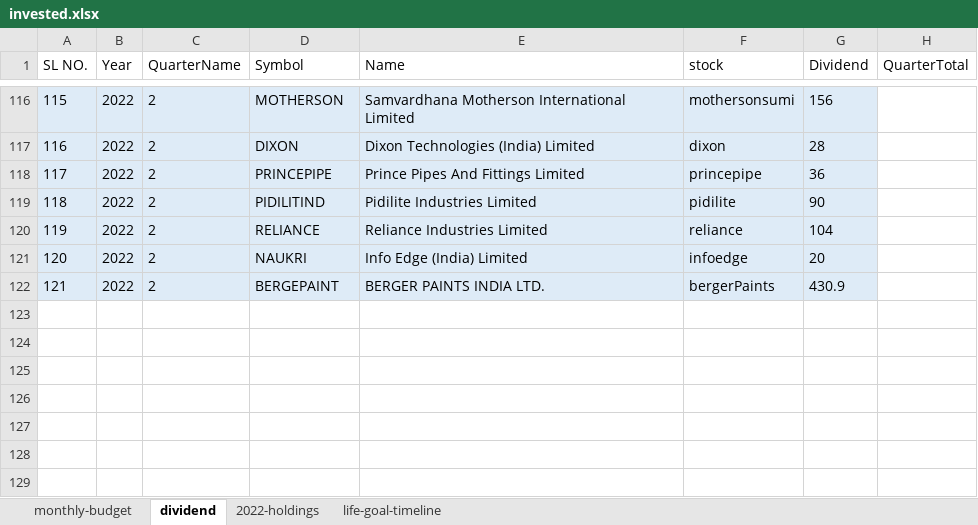
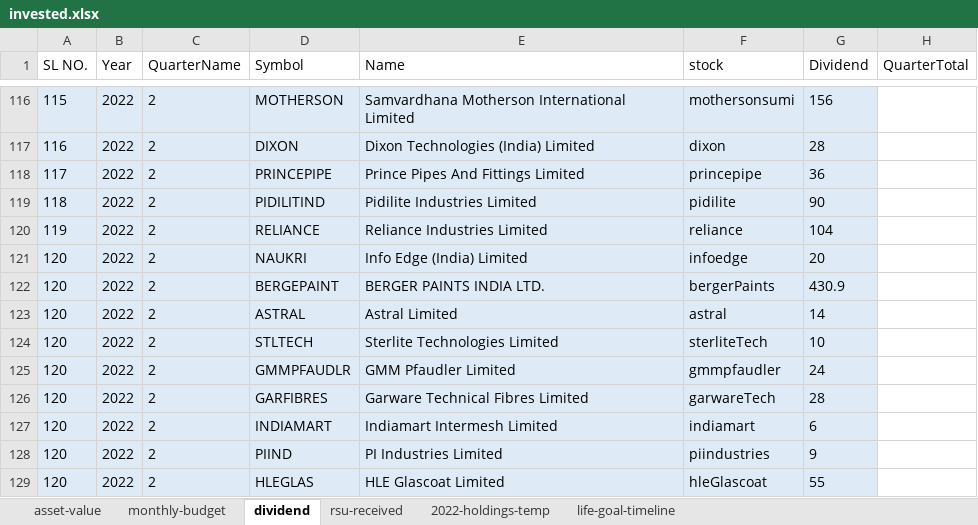
Before and after one commit to partha001/finance, an Excel workbook: portfolio-manager/src/main/resources/mydata/invested.xlsx, sheet dividend, drawn as a sheet; only a part is shown, gaps mark what is left out; values as stored, in another font and other column widths than the file's, no borders; the diff names each change by its address in the sheet, - before the commit and + after, or states it on an @@ line.

```diff
--- a/portfolio-manager/src/main/resources/mydata/invested.xlsx (sheet dividend)
+++ b/portfolio-manager/src/main/resources/mydata/invested.xlsx (sheet dividend)
-sheet tab: 2022-holdings
+sheet tab: 2022-holdings-temp
+sheet tab: asset-value
+sheet tab: rsu-received
-A122 (SL NO.): 121
+A122 (SL NO.): 120
+row 123: 120 | 2022 | 2 | ASTRAL | Astral Limited | astral | 14
+row 124: 120 | 2022 | 2 | STLTECH | Sterlite Technologies Limited | sterliteTech | 10
+row 125: 120 | 2022 | 2 | GMMPFAUDLR | GMM Pfaudler Limited | gmmpfaudler | 24
+row 126: 120 | 2022 | 2 | GARFIBRES | Garware Technical Fibres Limited | garwareTech | 28
+row 127: 120 | 2022 | 2 | INDIAMART | Indiamart Intermesh Limited | indiamart | 6
+row 128: 120 | 2022 | 2 | PIIND | PI Industries Limited | piindustries | 9
+row 129: 120 | 2022 | 2 | HLEGLAS | HLE Glascoat Limited | hleGlascoat | 55
```
Also changed, not shown: sheet life-goal-timeline, sheet 2022-holdings-temp, 9 other files.
